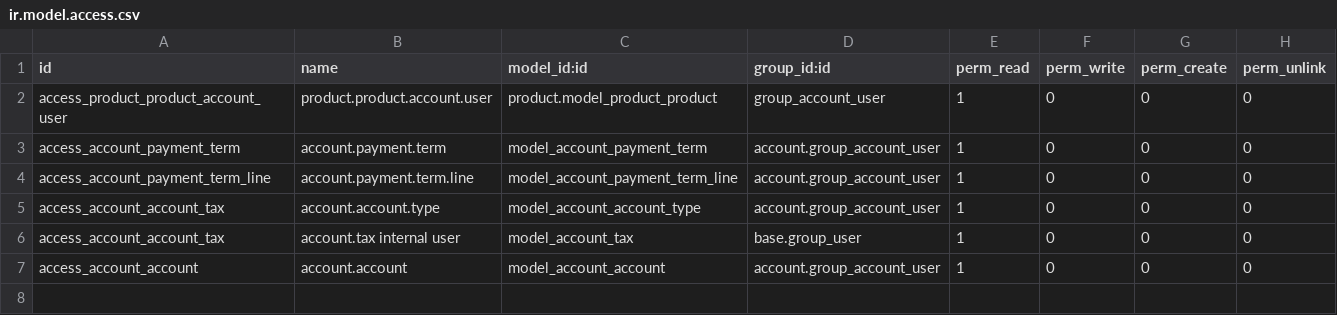
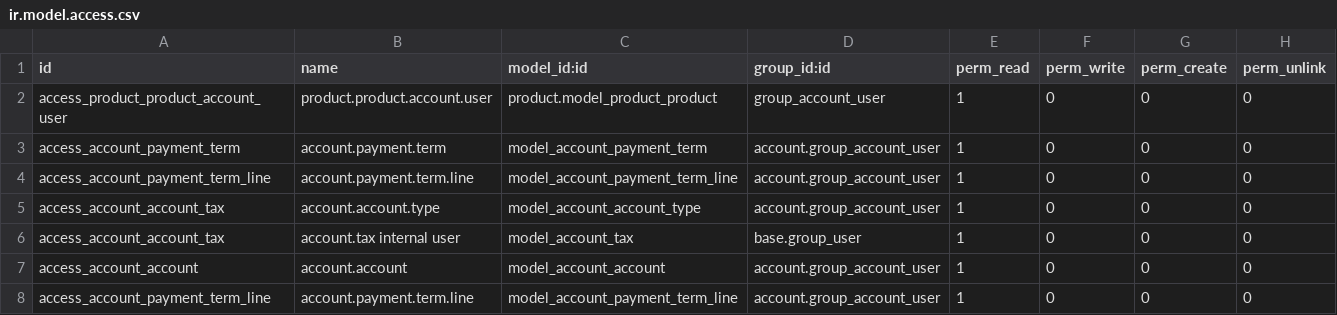
Before and after one commit to OCA/pylint-odoo, a CSV file: pylint_odoo/test_repo/broken_module2/ir.model.access.csv, drawn as a sheet; the diff names each change by its address in the sheet, - before the commit and + after, or states it on an @@ line.

```diff
--- a/pylint_odoo/test_repo/broken_module2/ir.model.access.csv
+++ b/pylint_odoo/test_repo/broken_module2/ir.model.access.csv
+row 8: access_account_payment_term_line | account.payment.term.line | model_account_payment_term_line | account.group_account_user | 1 | 0 | 0 | 0
```
Also changed, not shown: 2 other files.
